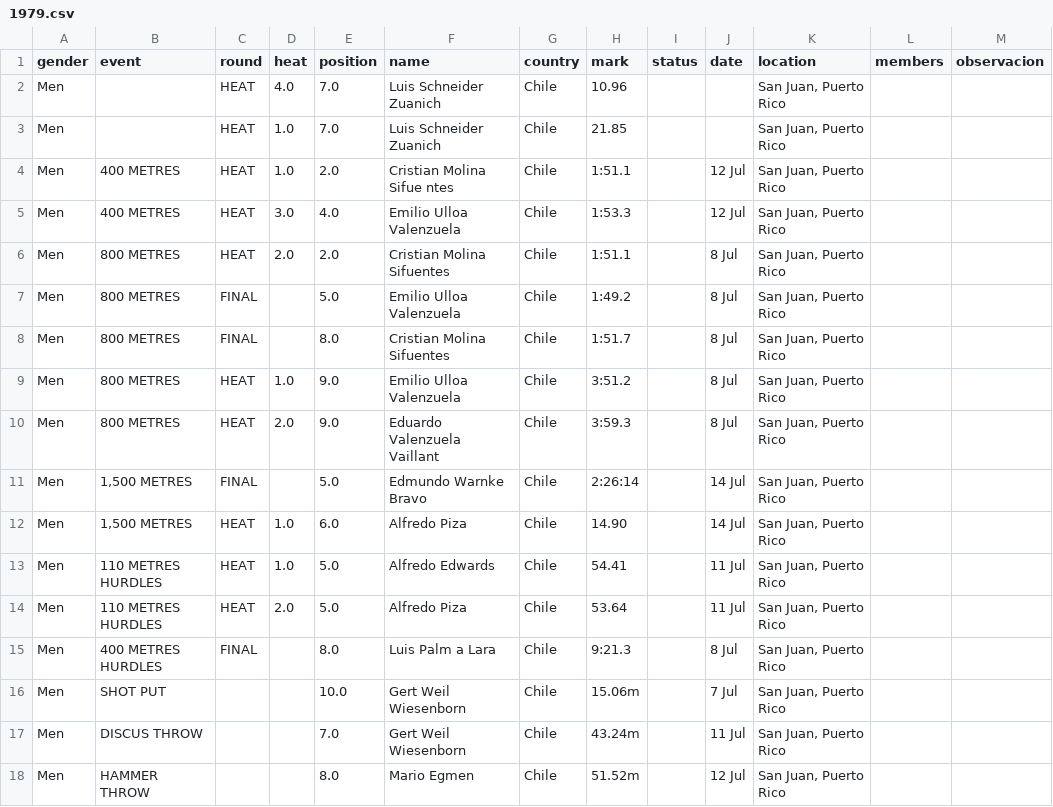
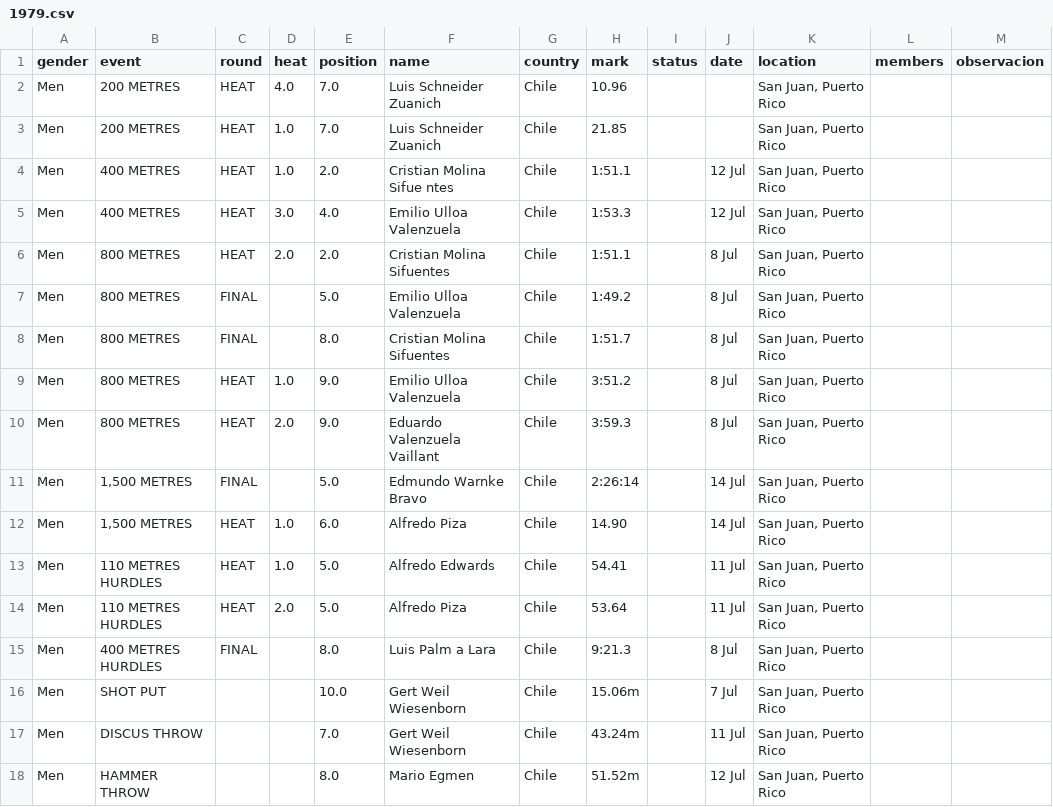
Before and after one commit to cristinadiaztobar7/Webstory-de-Cristina-D-az-M-nica-Montero-y-Vicente-V-squez-, a CSV file: Entrega_03/Montero_Monica_vis_01/BASE DATOS HOMBRES LIMPIA POR AÑO/1979.csv, drawn as a sheet.

Commit message:
Update 1979.csv

```diff
--- a/Entrega_03/Montero_Monica_vis_01/BASE DATOS HOMBRES LIMPIA POR AÑO/1979.csv
+++ b/Entrega_03/Montero_Monica_vis_01/BASE DATOS HOMBRES LIMPIA POR AÑO/1979.csv
@@ -1,4 +1,4 @@
 gender,event,round,heat,position,name,country,mark,status,date,location,members,observacion
-Men,,HEAT,4.0,7.0,Luis Schneider Zuanich,Chile,10.96,,,"San Juan, Puerto Rico",,
-Men,,HEAT,1.0,7.0,Luis Schneider Zuanich,Chile,21.85,,,"San Juan, Puerto Rico",,
+Men,200 METRES,HEAT,4.0,7.0,Luis Schneider Zuanich,Chile,10.96,,,"San Juan, Puerto Rico",,
+Men,200 METRES,HEAT,1.0,7.0,Luis Schneider Zuanich,Chile,21.85,,,"San Juan, Puerto Rico",,
 Men,400 METRES,HEAT,1.0,2.0,Cristian Molina Sifue ntes,Chile,1:51.1,,12 Jul,"San Juan, Puerto Rico",,
```
